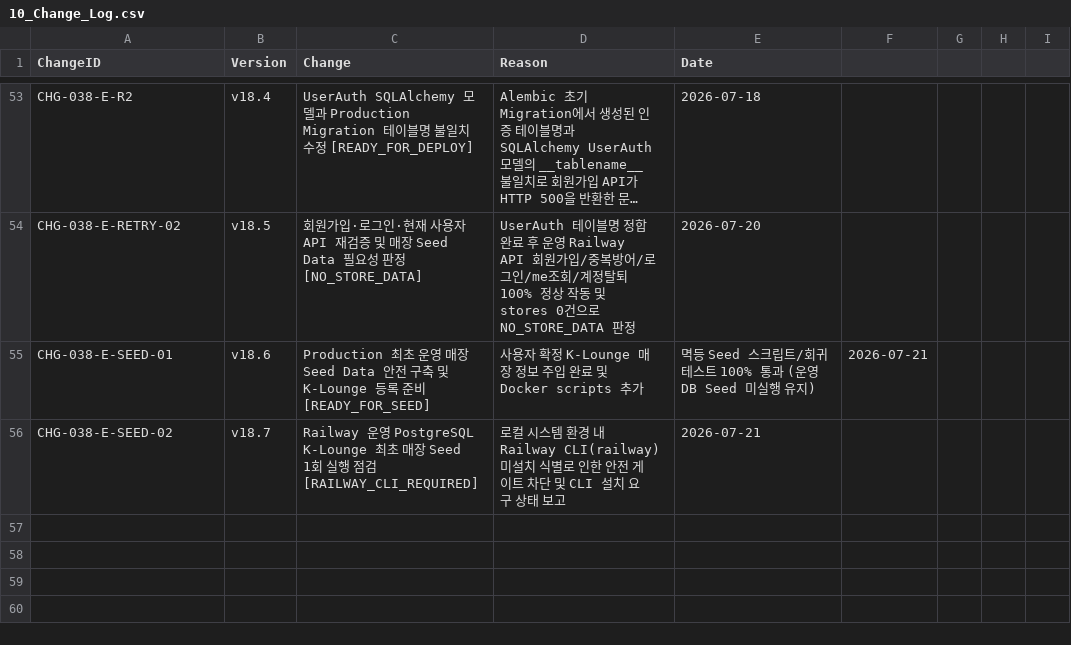
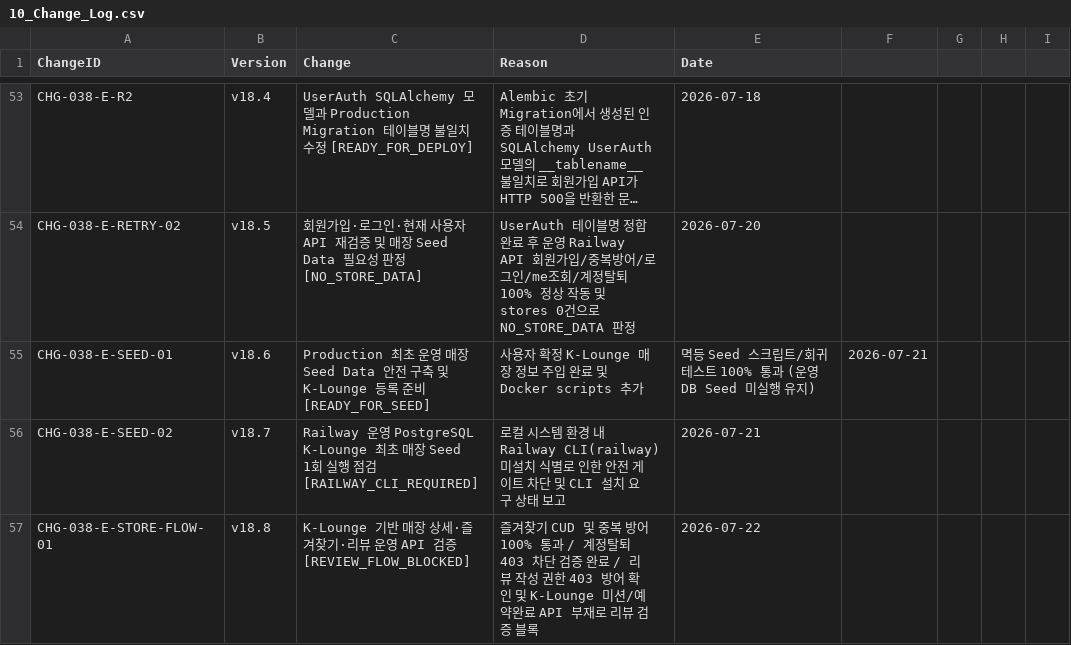
Before and after one commit to klounge82/nampo-gogo, a CSV file: 02_CSV/10_Change_Log.csv, drawn as a sheet; only a part is shown, gaps mark what is left out; long unchanged cells end in …; the diff names each change by its address in the sheet, - before the commit and + after, or states it on an @@ line.

Commit message:
test: verify production store favorite and review flows

```diff
--- a/02_CSV/10_Change_Log.csv
+++ b/02_CSV/10_Change_Log.csv
+row 57: CHG-038-E-STORE-FLOW-01 | v18.8 | K-Lounge 기반 매장 상세·즐겨찾기·리뷰 운영 API 검증 [REVIEW_FLOW_BLOCKED] | 즐겨찾기 CUD 및 중복 방어 100% 통과 / 계정탈퇴 403 차단 검증 완료 / 리뷰 작성 권한 403 방어 확인 및 K-Lounge 미션/예약완료 API 부재로 리뷰 검증 블록 | 2026-07-22
```
Also changed, not shown: 2 other files.
